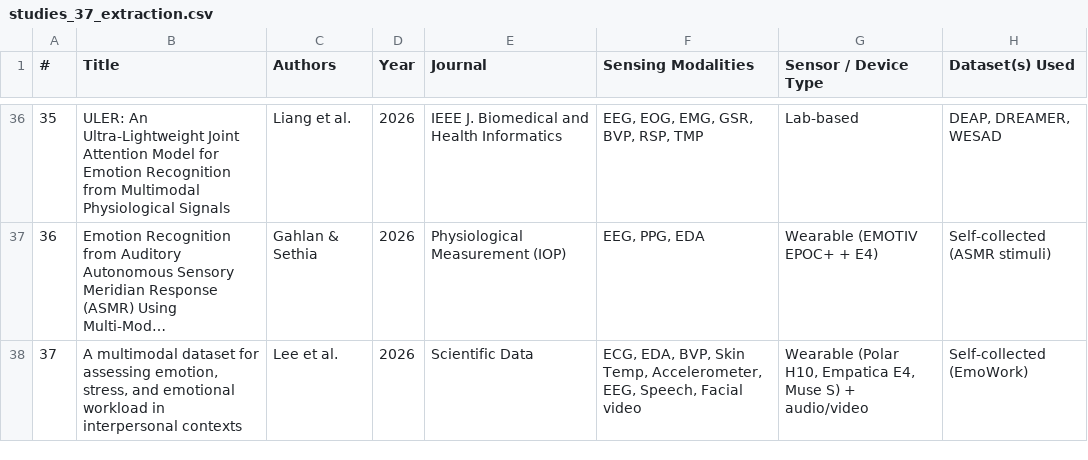
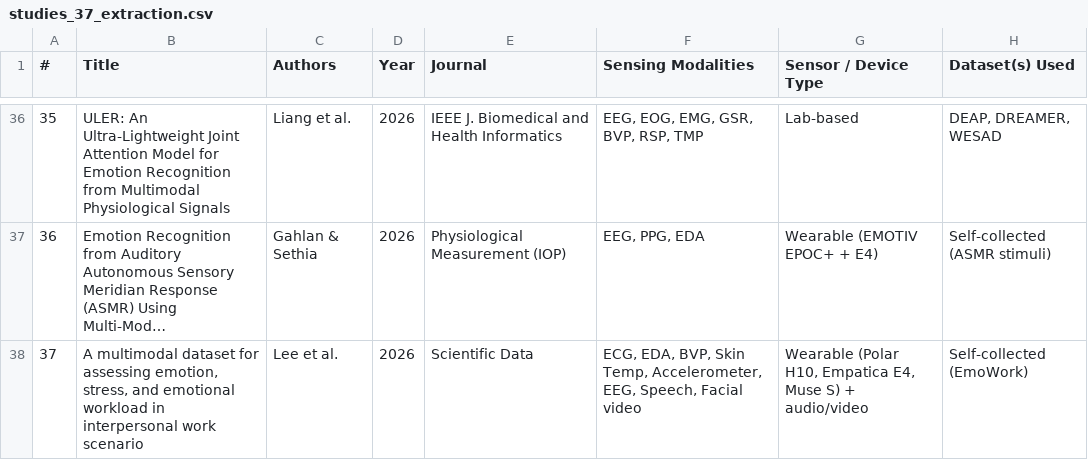
Before and after one commit to Azza-ElKhalifa/Inter-Rater-Agreement, a CSV file: figures/studies_37_extraction.csv, drawn as a sheet; only a part is shown, gaps mark what is left out; long unchanged cells end in …; the diff names each change by its address in the sheet, - before the commit and + after, or states it on an @@ line.

Commit message:
Revise L4 validation ratings and refresh outputs

```diff
--- a/figures/studies_37_extraction.csv
+++ b/figures/studies_37_extraction.csv
-B38 (Title): …in interpersonal contexts
+B38 (Title): …in interpersonal work scenario
```
Also changed, not shown: dataset_dependence_analysis/limitations_37.csv, figures/limitations_37.csv, 6 other files.
